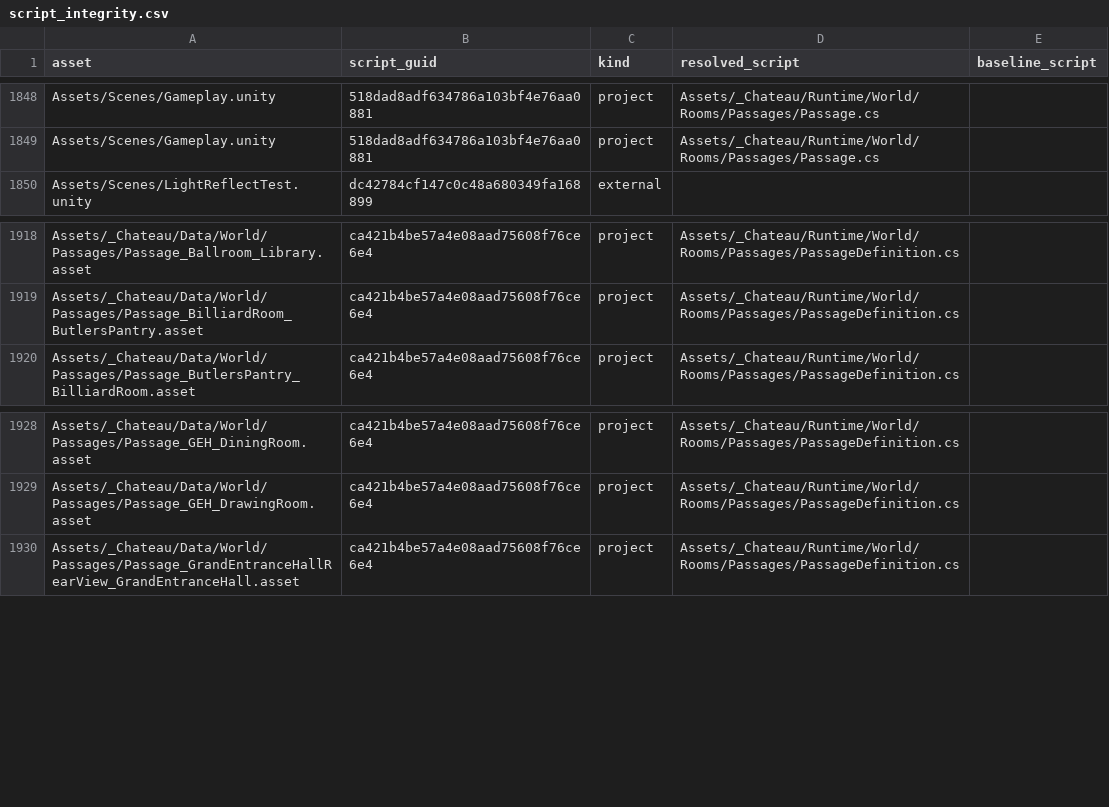
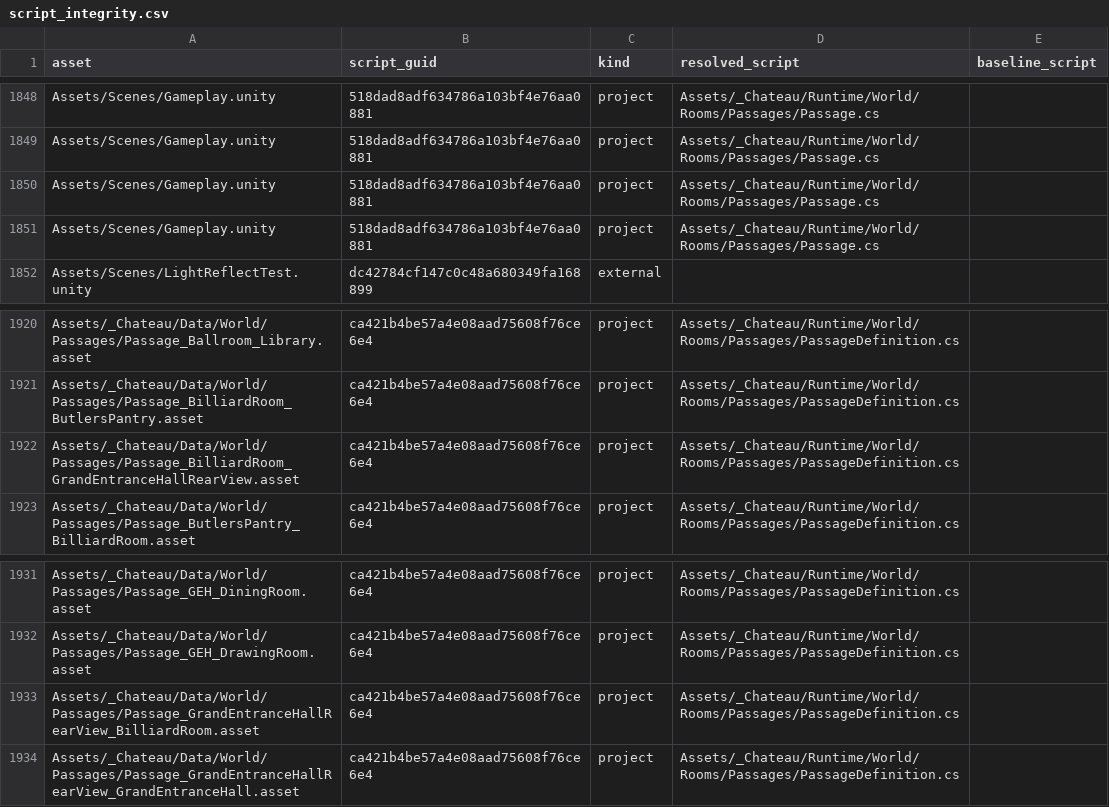
Before and after one commit to redgargoyle/ChateauElsewhere, a CSV file: Docs/Architecture/Generated/script_integrity.csv, drawn as a sheet; only a part is shown, gaps mark what is left out.

Commit message:
feat(navigation): own rear billiard passage

```diff
--- a/Docs/Architecture/Generated/script_integrity.csv
+++ b/Docs/Architecture/Generated/script_integrity.csv
@@ -1849,2 +1849,4 @@ Assets/Scenes/Gameplay.unity,518dad8adf634786a103bf4e76aa0881,project,Assets/_Ch
 Assets/Scenes/Gameplay.unity,518dad8adf634786a103bf4e76aa0881,project,Assets/_Chateau/Runtime/World/Rooms/Passages/Passage.cs,
+Assets/Scenes/Gameplay.unity,518dad8adf634786a103bf4e76aa0881,project,Assets/_Chateau/Runtime/World/Rooms/Passages/Passage.cs,
+Assets/Scenes/Gameplay.unity,518dad8adf634786a103bf4e76aa0881,project,Assets/_Chateau/Runtime/World/Rooms/Passages/Passage.cs,
 Assets/Scenes/LightReflectTest.unity,dc42784cf147c0c48a680349fa168899,external,,
@@ -1919,2 +1921,3 @@ Assets/_Chateau/Data/World/Passages/Passage_Ballroom_Library.asset,ca421b4be57a4
 Assets/_Chateau/Data/World/Passages/Passage_BilliardRoom_ButlersPantry.asset,ca421b4be57a4e08aad75608f76ce6e4,project,Assets/_Chateau/Runtime/World/Rooms/Passages/PassageDefinition.cs,
+Assets/_Chateau/Data/World/Passages/Passage_BilliardRoom_GrandEntranceHallRearView.asset,ca421b4be57a4e08aad75608f76ce6e4,project,Assets/_Chateau/Runtime/World/Rooms/Passages/PassageDefinition.cs,
 Assets/_Chateau/Data/World/Passages/Passage_ButlersPantry_BilliardRoom.asset,ca421b4be57a4e08aad75608f76ce6e4,project,Assets/_Chateau/Runtime/World/Rooms/Passages/PassageDefinition.cs,
@@ -1929,2 +1932,3 @@ Assets/_Chateau/Data/World/Passages/Passage_GEH_DiningRoom.asset,ca421b4be57a4e0
 Assets/_Chateau/Data/World/Passages/Passage_GEH_DrawingRoom.asset,ca421b4be57a4e08aad75608f76ce6e4,project,Assets/_Chateau/Runtime/World/Rooms/Passages/PassageDefinition.cs,
+Assets/_Chateau/Data/World/Passages/Passage_GrandEntranceHallRearView_BilliardRoom.asset,ca421b4be57a4e08aad75608f76ce6e4,project,Assets/_Chateau/Runtime/World/Rooms/Passages/PassageDefinition.cs,
 Assets/_Chateau/Data/World/Passages/Passage_GrandEntranceHallRearView_GrandEntranceHall.asset,ca421b4be57a4e08aad75608f76ce6e4,project,Assets/_Chateau/Runtime/World/Rooms/Passages/PassageDefinition.cs,
```
Also changed, not shown: Docs/Architecture/Generated/serialized_script_refs.csv, Docs/Architecture/Overhaul/FINAL_EDITOR_TOOL_LEDGER.csv, 23 other files.
